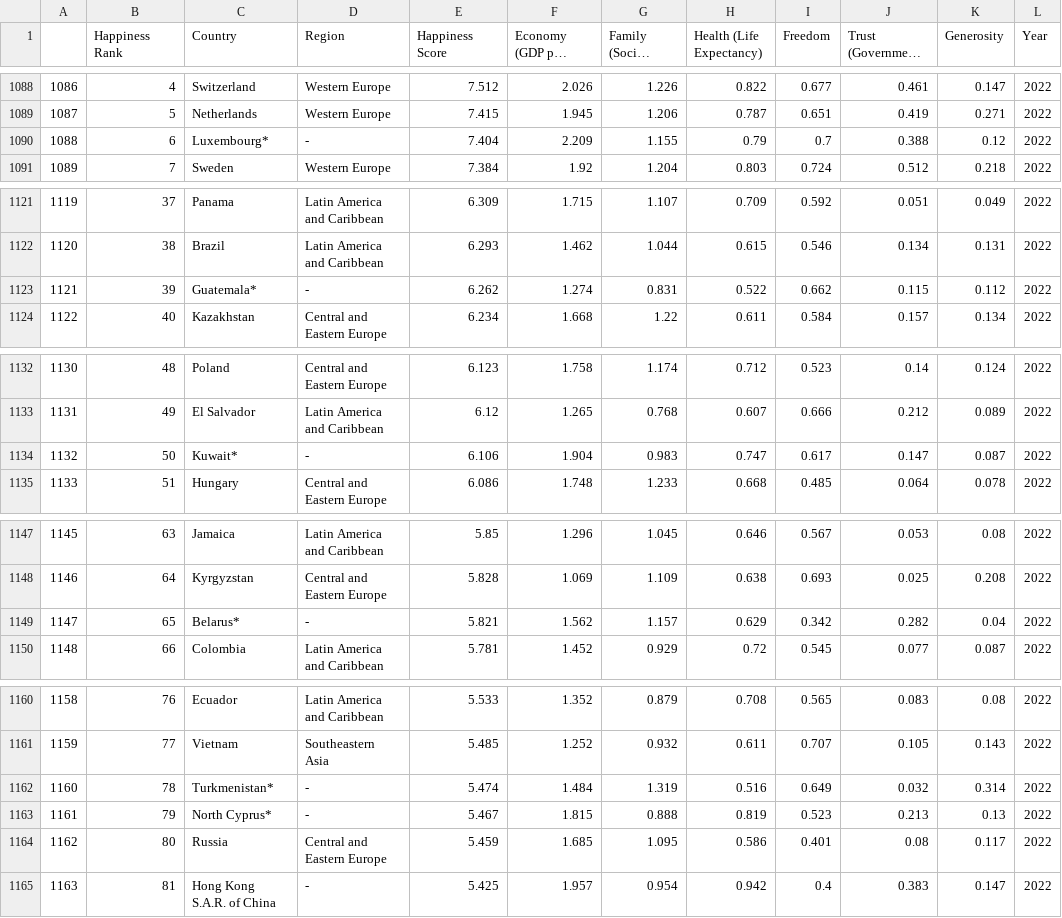
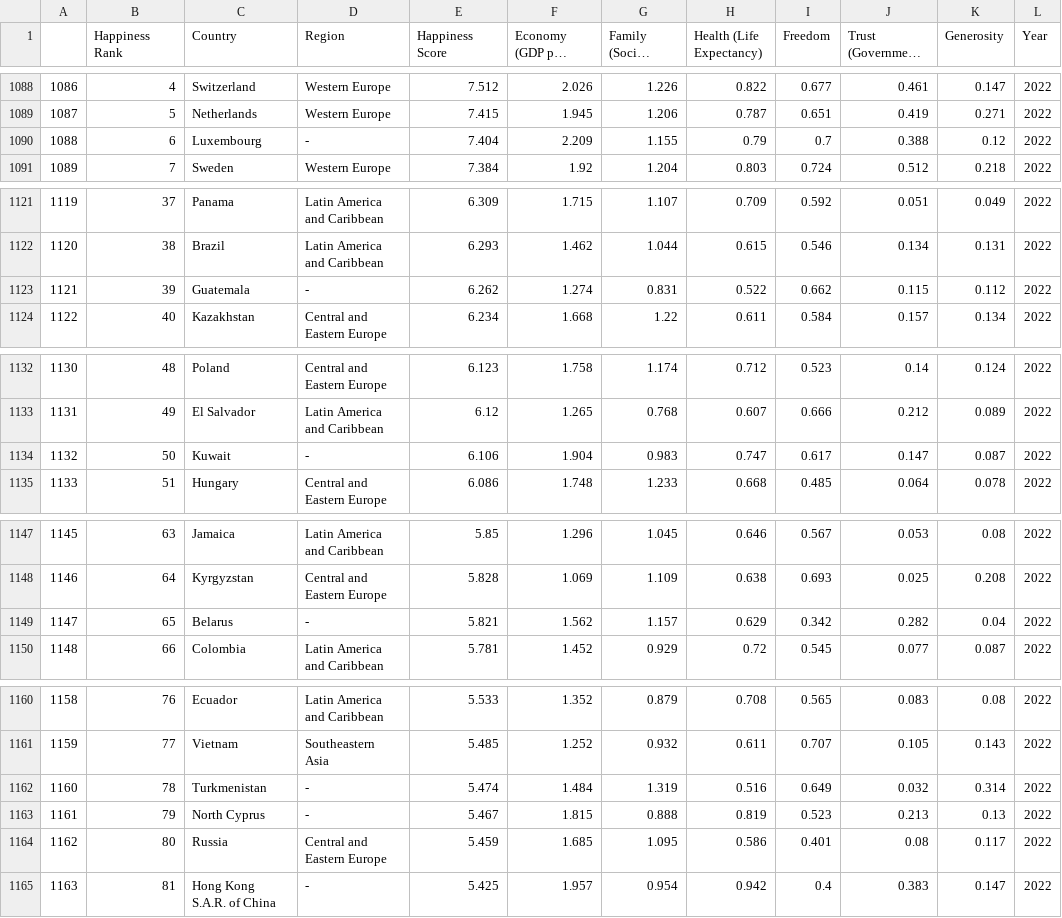
Before and after one commit to GeniusDP/CursachDataAnalysis, a CSV file: main_warehouse/happiness.csv, drawn as a sheet; only a part is shown, gaps mark what is left out; long unchanged cells end in …; the diff covers the shown part only.

Commit message:
Removed stars from country names

```diff
--- a/main_warehouse/happiness.csv
+++ b/main_warehouse/happiness.csv
@@ -1089,3 +1089,3 @@
 1087,5,Netherlands,Western Europe,7.415,1.945,1.206,0.787,0.651,0.419,0.271,2022
-1088,6,Luxembourg*,-,7.404,2.209,1.155,0.79,0.7,0.388,0.12,2022
+1088,6,Luxembourg,-,7.404,2.209,1.155,0.79,0.7,0.388,0.12,2022
 1089,7,Sweden,Western Europe,7.384,1.92,1.204,0.803,0.724,0.512,0.218,2022
@@ -1122,3 +1122,3 @@
 1120,38,Brazil,Latin America and Caribbean,6.293,1.462,1.044,0.615,0.546,0.134,0.131,2022
-1121,39,Guatemala*,-,6.262,1.274,0.831,0.522,0.662,0.115,0.112,2022
+1121,39,Guatemala,-,6.262,1.274,0.831,0.522,0.662,0.115,0.112,2022
 1122,40,Kazakhstan,Central and Eastern Europe,6.234,1.668,1.22,0.611,0.584,0.157,0.134,2022
@@ -1133,3 +1133,3 @@
 1131,49,El Salvador,Latin America and Caribbean,6.12,1.265,0.768,0.607,0.666,0.212,0.089,2022
-1132,50,Kuwait*,-,6.106,1.904,0.983,0.747,0.617,0.147,0.087,2022
+1132,50,Kuwait,-,6.106,1.904,0.983,0.747,0.617,0.147,0.087,2022
 1133,51,Hungary,Central and Eastern Europe,6.086,1.748,1.233,0.668,0.485,0.064,0.078,2022
@@ -1148,3 +1148,3 @@
 1146,64,Kyrgyzstan,Central and Eastern Europe,5.828,1.069,1.109,0.638,0.693,0.025,0.208,2022
-1147,65,Belarus*,-,5.821,1.562,1.157,0.629,0.342,0.282,0.04,2022
+1147,65,Belarus,-,5.821,1.562,1.157,0.629,0.342,0.282,0.04,2022
 1148,66,Colombia,Latin America and Caribbean,5.781,1.452,0.929,0.72,0.545,0.077,0.087,2022
@@ -1161,4 +1161,4 @@
 1159,77,Vietnam,Southeastern Asia,5.485,1.252,0.932,0.611,0.707,0.105,0.143,2022
-1160,78,Turkmenistan*,-,5.474,1.484,1.319,0.516,0.649,0.032,0.314,2022
-1161,79,North Cyprus*,-,5.467,1.815,0.888,0.819,0.523,0.213,0.13,2022
+1160,78,Turkmenistan,-,5.474,1.484,1.319,0.516,0.649,0.032,0.314,2022
+1161,79,North Cyprus,-,5.467,1.815,0.888,0.819,0.523,0.213,0.13,2022
 1162,80,Russia,Central and Eastern Europe,5.459,1.685,1.095,0.586,0.401,0.08,0.117,2022
```
Also changed, not shown: 15 edited cells elsewhere in this file, 2 other files.
